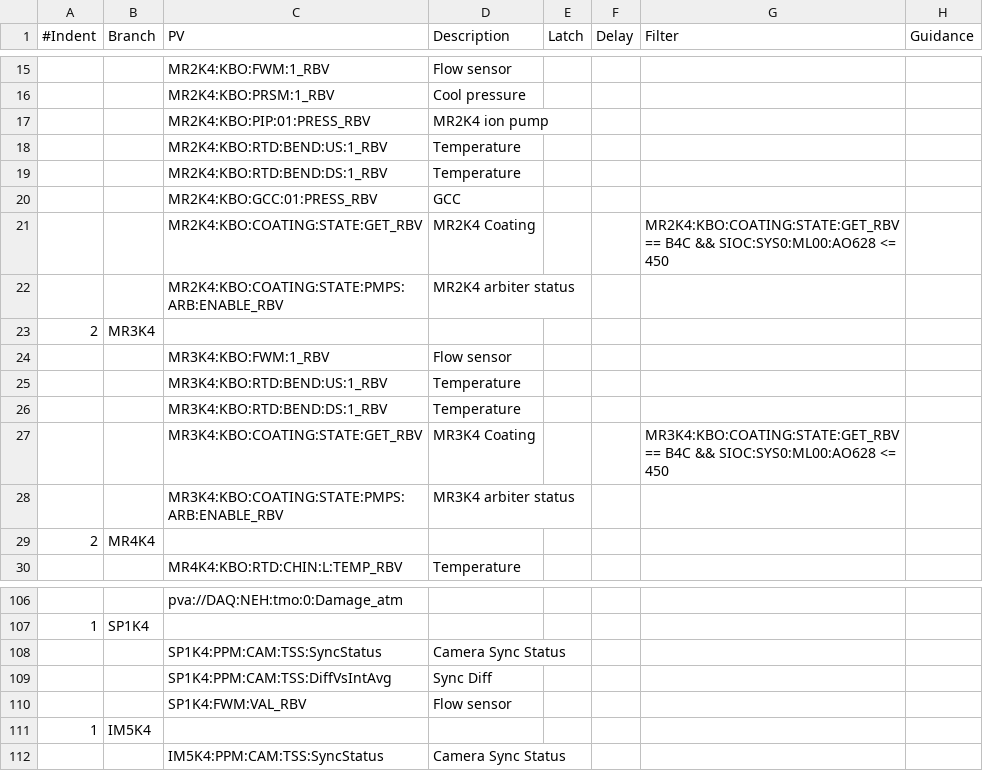
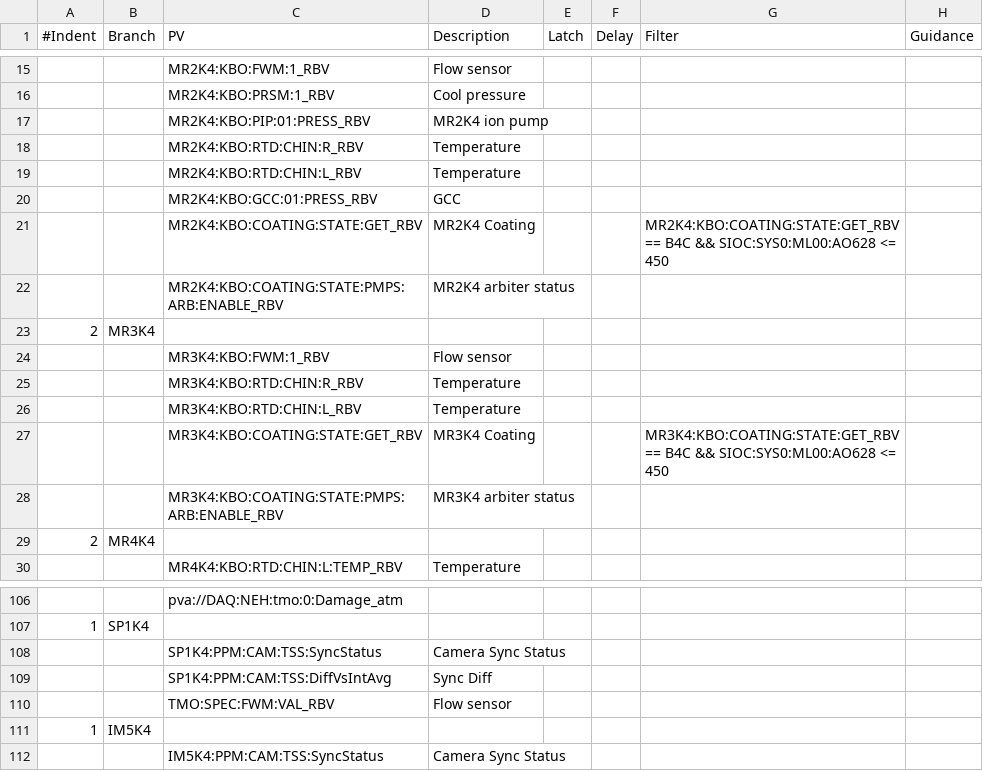
Before and after one commit to tongju12/pcds-nalms, a CSV file: Spreadsheet/KFE/TMO-alarms.csv, drawn as a sheet; only a part is shown, gaps mark what is left out.

Commit message:
modify PV names for mirror and sp1k4 thermocouple

```diff
--- a/Spreadsheet/KFE/TMO-alarms.csv
+++ b/Spreadsheet/KFE/TMO-alarms.csv
@@ -17,4 +17,4 @@
 ,,MR2K4:KBO:PIP:01:PRESS_RBV,MR2K4 ion pump,,,,
-,,MR2K4:KBO:RTD:BEND:US:1_RBV,Temperature,,,,
-,,MR2K4:KBO:RTD:BEND:DS:1_RBV,Temperature,,,,
+,,MR2K4:KBO:RTD:CHIN:R_RBV,Temperature,,,,
+,,MR2K4:KBO:RTD:CHIN:L_RBV,Temperature,,,,
 ,,MR2K4:KBO:GCC:01:PRESS_RBV,GCC,,,,
@@ -24,4 +24,4 @@
 ,,MR3K4:KBO:FWM:1_RBV,Flow sensor,,,,
-,,MR3K4:KBO:RTD:BEND:US:1_RBV,Temperature,,,,
-,,MR3K4:KBO:RTD:BEND:DS:1_RBV,Temperature,,,,
+,,MR3K4:KBO:RTD:CHIN:R_RBV,Temperature,,,,
+,,MR3K4:KBO:RTD:CHIN:L_RBV,Temperature,,,,
 ,,MR3K4:KBO:COATING:STATE:GET_RBV,MR3K4 Coating,,,MR3K4:KBO:COATING:STATE:GET_RBV == B4C && SIOC:SYS0:ML00:AO628 <= 450,
@@ -109,3 +109,3 @@
 ,,SP1K4:PPM:CAM:TSS:DiffVsIntAvg,Sync Diff,,,,
-,,SP1K4:FWM:VAL_RBV,Flow sensor,,,,
+,,TMO:SPEC:FWM:VAL_RBV,Flow sensor,,,,
 1,IM5K4,,,,,,
```
